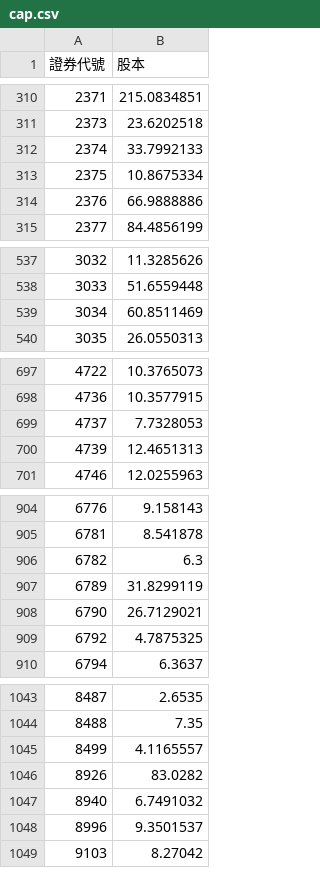
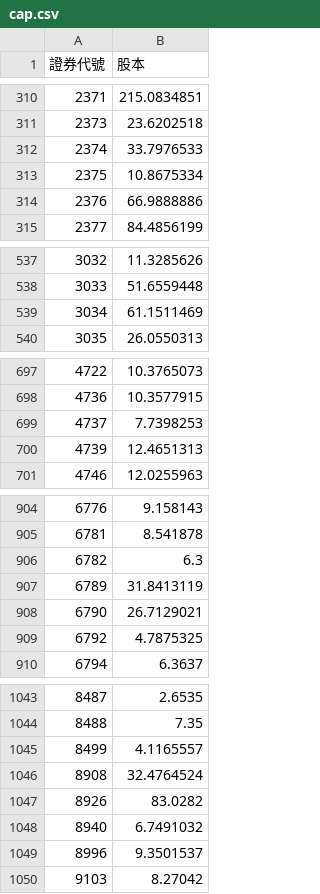
Before and after one commit to lucaslu8812-maker/Short_Sale_Utilization_Rate-Listed_Stocks, a CSV file: cap.csv, drawn as a sheet; only a part is shown, gaps mark what is left out.

```diff
--- a/cap.csv
+++ b/cap.csv
@@ -311,3 +311,3 @@
 2373,23.6202518
-2374,33.7992133
+2374,33.7976533
 2375,10.8675334
@@ -538,3 +538,3 @@
 3033,51.6559448
-3034,60.8511469
+3034,61.1511469
 3035,26.0550313
@@ -698,3 +698,3 @@
 4736,10.3577915
-4737,7.7328053
+4737,7.7398253
 4739,12.4651313
@@ -906,3 +906,3 @@
 6782,6.3
-6789,31.8299119
+6789,31.8413119
 6790,26.7129021
@@ -1045,2 +1045,3 @@
 8499,4.1165557
+8908,32.4764524
 8926,83.0282
```
